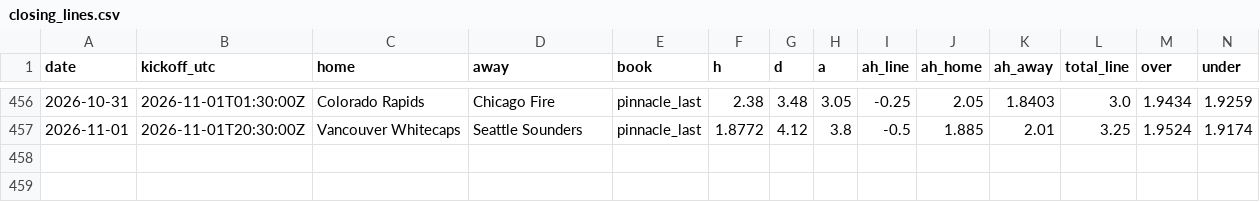
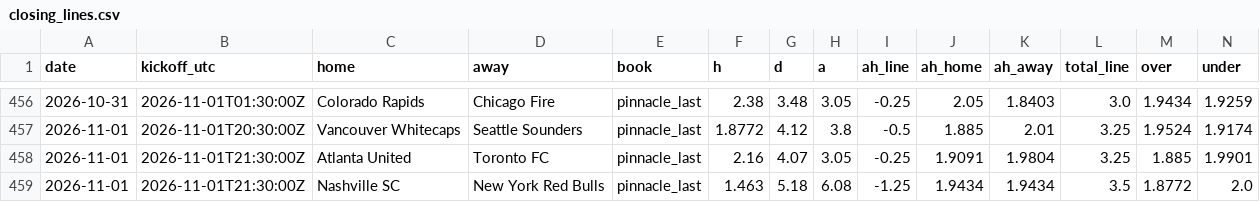
Before and after one commit to TheBallr/MLS-FUTURES, a CSV file: data/market/closing_lines.csv, drawn as a sheet; only a part is shown, gaps mark what is left out; rows hold the shown columns only; the diff names each change by its address in the sheet, - before the commit and + after, or states it on an @@ line.

```diff
--- a/data/market/closing_lines.csv
+++ b/data/market/closing_lines.csv
+row 458: 2026-11-01 | 2026-11-01T21:30:00Z | Atlanta United | Toronto FC | pinnacle_last | 2.16 | 4.07 | 3.05 | -0.25 | 1.9091 | 1.9804 | 3.25 | 1.885 | 1.9901
+row 459: 2026-11-01 | 2026-11-01T21:30:00Z | Nashville SC | New York Red Bulls | pinnacle_last | 1.463 | 5.18 | 6.08 | -1.25 | 1.9434 | 1.9434 | 3.5 | 1.8772 | 2.0
```
Also changed, not shown: data/market/current_round_odds.csv, 3 other files.
